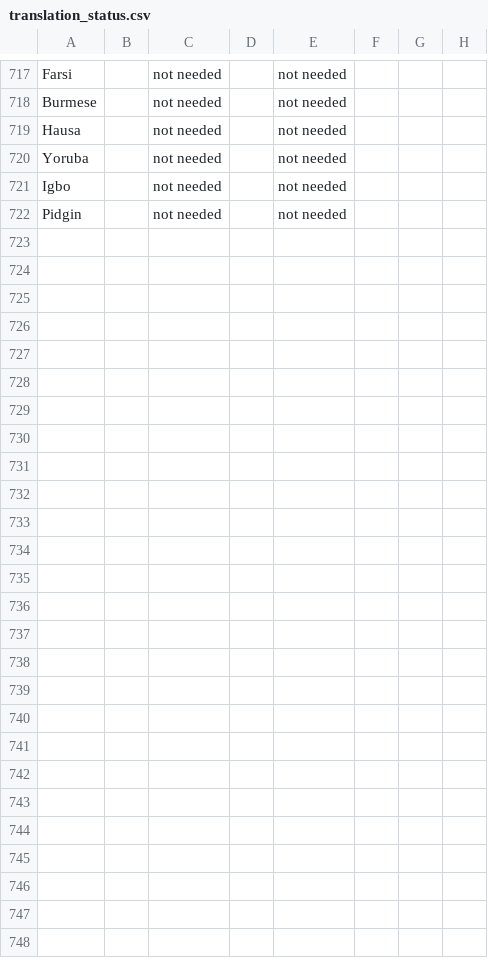
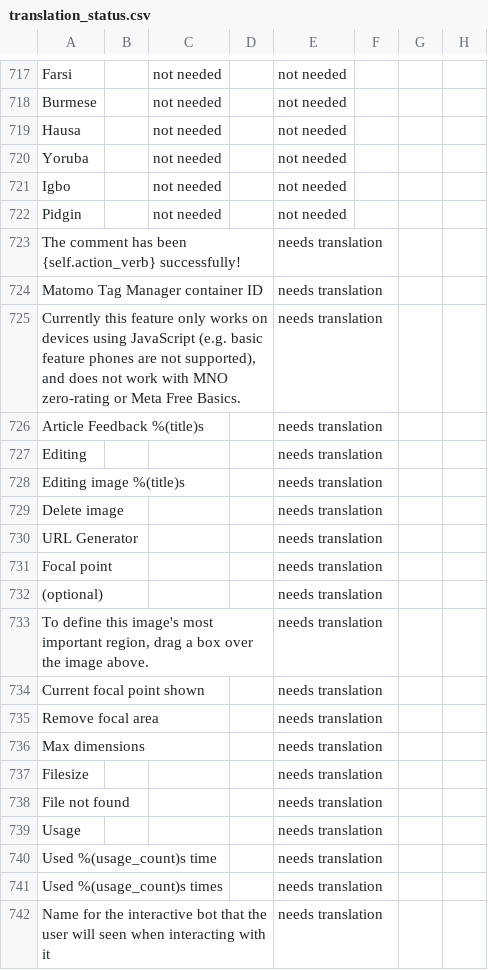
Before and after one commit to unicef/iogt, a CSV file: common/translation_utils/translation_status.csv, drawn as a sheet; only a part is shown, gaps mark what is left out; the diff covers the shown part only; the diff names each change by its address in the sheet, - before the commit and + after, or states it on an @@ line.

Commit message:
translation po update change

```diff
--- a/common/translation_utils/translation_status.csv
+++ b/common/translation_utils/translation_status.csv
+row 723: The comment has been {self.action_verb} successfully! |  |  |  | needs translation
+row 724: Matomo Tag Manager container ID |  |  |  | needs translation
+row 725: Currently this feature only works on devices using JavaScript (e.g. basic feature phones are not supported), and does not work with MNO zero-rating or Meta Free Basics. |  |  |  | needs translation
+row 726: Article Feedback %(title)s |  |  |  | needs translation
+row 727: Editing |  |  |  | needs translation
+row 728: Editing image %(title)s |  |  |  | needs translation
+row 729: Delete image |  |  |  | needs translation
+row 730: URL Generator |  |  |  | needs translation
+row 731: Focal point |  |  |  | needs translation
+row 732: (optional) |  |  |  | needs translation
+row 733: To define this image's most important region, drag a box over the image above. |  |  |  | needs translation
+row 734: Current focal point shown |  |  |  | needs translation
+row 735: Remove focal area |  |  |  | needs translation
+row 736: Max dimensions |  |  |  | needs translation
+row 737: Filesize |  |  |  | needs translation
+row 738: File not found |  |  |  | needs translation
+row 739: Usage |  |  |  | needs translation
+row 740: Used %(usage_count)s time |  |  |  | needs translation
+row 741: Used %(usage_count)s times |  |  |  | needs translation
+row 742: Name for the interactive bot that the user will seen when interacting with it |  |  |  | needs translation
```
Also changed, not shown: 28 added rows and 15 edited cells elsewhere in this file, 44 other files.
